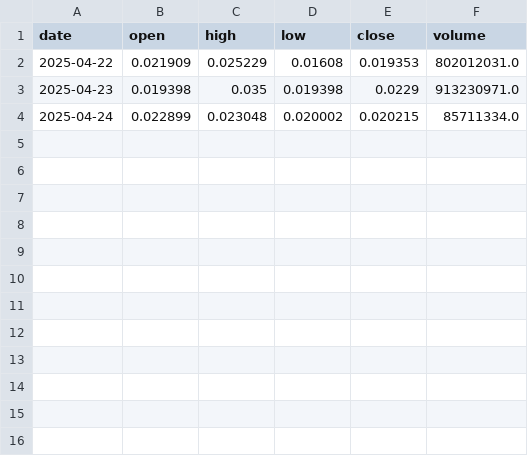
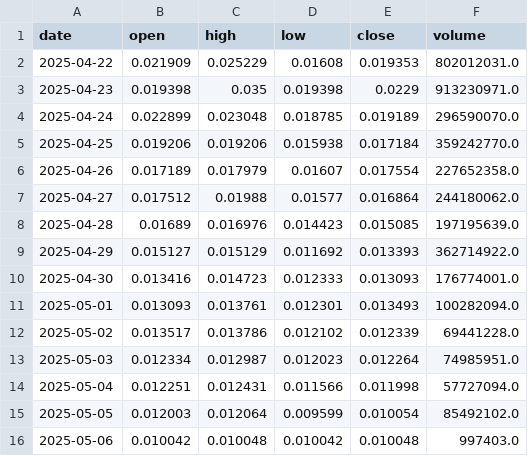
Before and after one commit to orayaprolu/trend-following-dashboard, a CSV file: csv/ZORA_1d.csv, drawn as a sheet.

```diff
--- a/csv/ZORA_1d.csv
+++ b/csv/ZORA_1d.csv
@@ -3,2 +3,14 @@ date,open,high,low,close,volume
 2025-04-23,0.019398,0.035,0.019398,0.0229,913230971.0
-2025-04-24,0.022899,0.023048,0.020002,0.020215,85711334.0
+2025-04-24,0.022899,0.023048,0.018785,0.019189,296590070.0
+2025-04-25,0.019206,0.019206,0.015938,0.017184,359242770.0
+2025-04-26,0.017189,0.017979,0.01607,0.017554,227652358.0
+2025-04-27,0.017512,0.01988,0.01577,0.016864,244180062.0
+2025-04-28,0.01689,0.016976,0.014423,0.015085,197195639.0
+2025-04-29,0.015127,0.015129,0.011692,0.013393,362714922.0
+2025-04-30,0.013416,0.014723,0.012333,0.013093,176774001.0
+2025-05-01,0.013093,0.013761,0.012301,0.013493,100282094.0
+2025-05-02,0.013517,0.013786,0.012102,0.012339,69441228.0
+2025-05-03,0.012334,0.012987,0.012023,0.012264,74985951.0
+2025-05-04,0.012251,0.012431,0.011566,0.011998,57727094.0
+2025-05-05,0.012003,0.012064,0.009599,0.010054,85492102.0
+2025-05-06,0.010042,0.010048,0.010042,0.010048,997403.0
```
Also changed, not shown: csv/PENGU_1d.csv, csv/TURBO_1d.csv, 50 other files.
